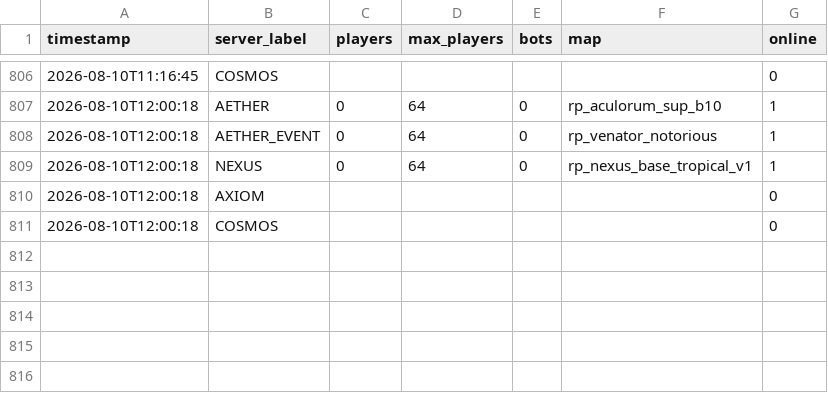
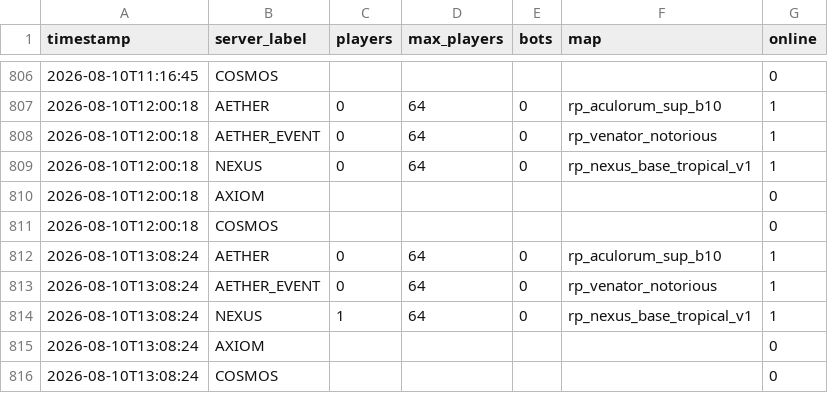
Before and after one commit to Fertouillle/gmod-monitor, a CSV file: stats.csv, drawn as a sheet; only a part is shown, gaps mark what is left out; the diff names each change by its address in the sheet, - before the commit and + after, or states it on an @@ line.

```diff
--- a/stats.csv
+++ b/stats.csv
+row 812: 2026-08-10T13:08:24 | AETHER | 0 | 64 | 0 | rp_aculorum_sup_b10 | 1
+row 813: 2026-08-10T13:08:24 | AETHER_EVENT | 0 | 64 | 0 | rp_venator_notorious | 1
+row 814: 2026-08-10T13:08:24 | NEXUS | 1 | 64 | 0 | rp_nexus_base_tropical_v1 | 1
+row 815: 2026-08-10T13:08:24 | AXIOM |  |  |  |  | 0
+row 816: 2026-08-10T13:08:24 | COSMOS |  |  |  |  | 0
```
